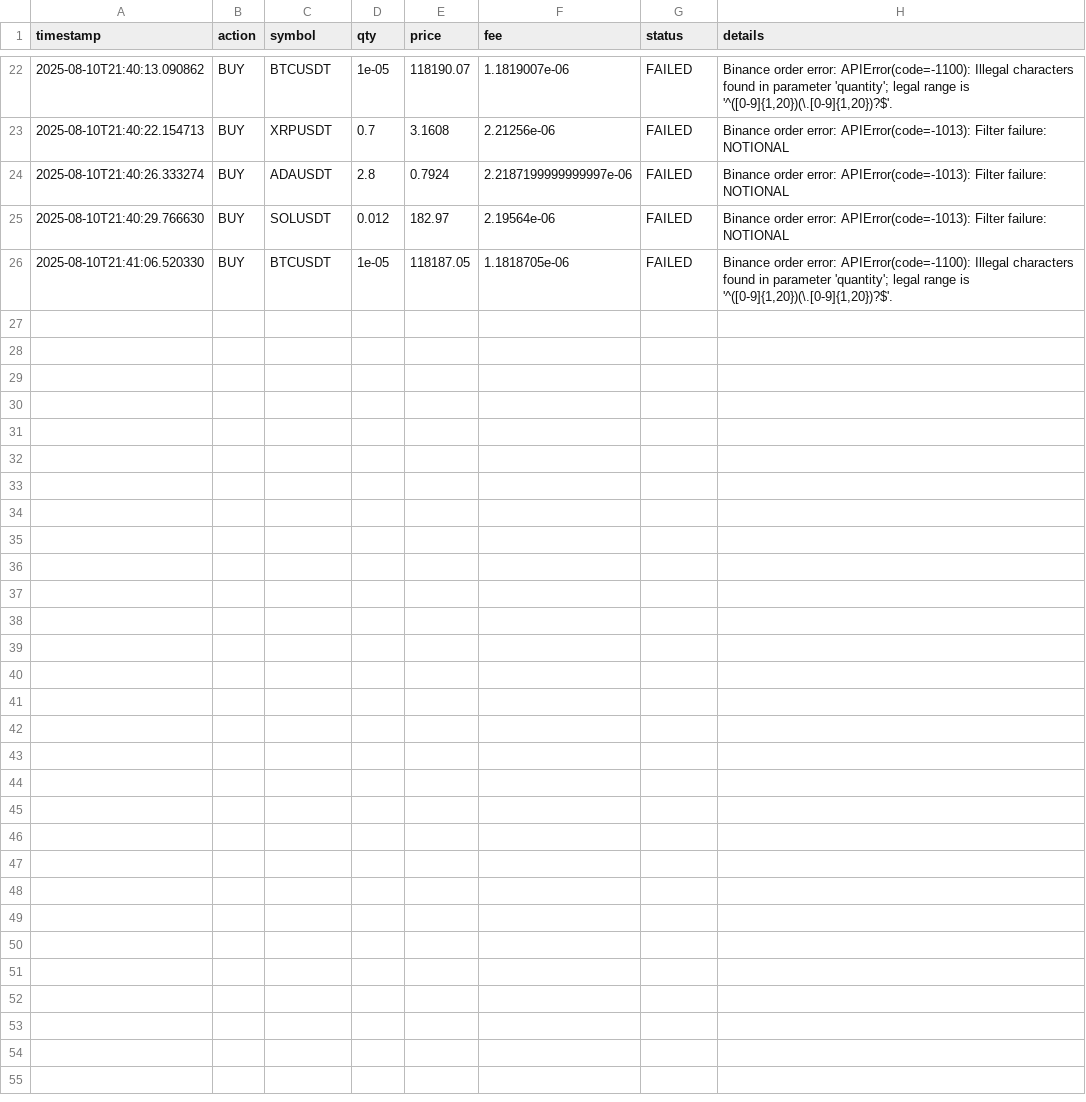
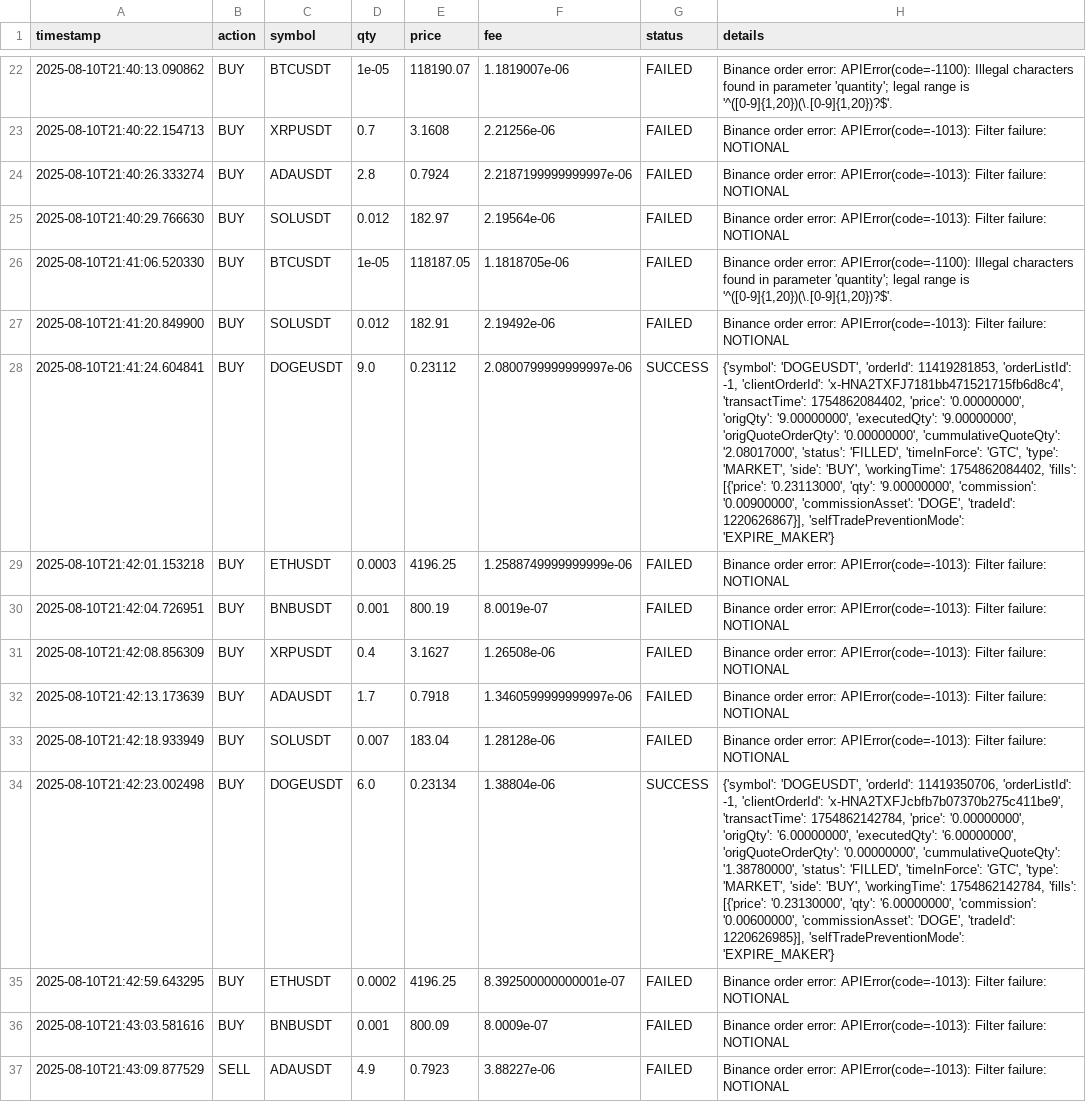
Before and after one commit to MoyalShoham/Agent, a CSV file: crepty-agent-v2/trade_log.csv, drawn as a sheet; only a part is shown, gaps mark what is left out; the diff covers the shown part only; the diff names each change by its address in the sheet, - before the commit and + after, or states it on an @@ line.

```diff
--- a/crepty-agent-v2/trade_log.csv
+++ b/crepty-agent-v2/trade_log.csv
+row 27: 2025-08-10T21:41:20.849900 | BUY | SOLUSDT | 0.012 | 182.91 | 2.19492e-06 | FAILED | Binance order error: APIError(code=-1013): Filter failure: NOTIONAL
+row 28: 2025-08-10T21:41:24.604841 | BUY | DOGEUSDT | 9.0 | 0.23112 | 2.0800799999999997e-06 | SUCCESS | {'symbol': 'DOGEUSDT', 'orderId': 11419281853, 'orderListId': -1, 'clientOrderId': 'x-HNA2TXFJ7181bb471521715fb6d8c4', 'transactTime': 1754862084402, 'price': '0.00000000', 'origQty': '9.00000000', 'executedQty': '9.00000000', 'origQuoteOrderQty': '0.00000000', 'cummulativeQuoteQty': '2.08017000', 'status': 'FILLED', 'timeInForce': 'GTC', 'type': 'MARKET', 'side': 'BUY', 'workingTime': 1754862084402, 'fills': [{'price': '0.23113000', 'qty': '9.00000000', 'commission': '0.00900000', 'commissionAsset': 'DOGE', 'tradeId': 1220626867}], 'selfTradePreventionMode': 'EXPIRE_MAKER'}
+row 29: 2025-08-10T21:42:01.153218 | BUY | ETHUSDT | 0.0003 | 4196.25 | 1.2588749999999999e-06 | FAILED | Binance order error: APIError(code=-1013): Filter failure: NOTIONAL
+row 30: 2025-08-10T21:42:04.726951 | BUY | BNBUSDT | 0.001 | 800.19 | 8.0019e-07 | FAILED | Binance order error: APIError(code=-1013): Filter failure: NOTIONAL
+row 31: 2025-08-10T21:42:08.856309 | BUY | XRPUSDT | 0.4 | 3.1627 | 1.26508e-06 | FAILED | Binance order error: APIError(code=-1013): Filter failure: NOTIONAL
+row 32: 2025-08-10T21:42:13.173639 | BUY | ADAUSDT | 1.7 | 0.7918 | 1.3460599999999997e-06 | FAILED | Binance order error: APIError(code=-1013): Filter failure: NOTIONAL
+row 33: 2025-08-10T21:42:18.933949 | BUY | SOLUSDT | 0.007 | 183.04 | 1.28128e-06 | FAILED | Binance order error: APIError(code=-1013): Filter failure: NOTIONAL
+row 34: 2025-08-10T21:42:23.002498 | BUY | DOGEUSDT | 6.0 | 0.23134 | 1.38804e-06 | SUCCESS | {'symbol': 'DOGEUSDT', 'orderId': 11419350706, 'orderListId': -1, 'clientOrderId': 'x-HNA2TXFJcbfb7b07370b275c411be9', 'transactTime': 1754862142784, 'price': '0.00000000', 'origQty': '6.00000000', 'executedQty': '6.00000000', 'origQuoteOrderQty': '0.00000000', 'cummulativeQuoteQty': '1.38780000', 'status': 'FILLED', 'timeInForce': 'GTC', 'type': 'MARKET', 'side': 'BUY', 'workingTime': 1754862142784, 'fills': [{'price': '0.23130000', 'qty': '6.00000000', 'commission': '0.00600000', 'commissionAsset': 'DOGE', 'tradeId': 1220626985}], 'selfTradePreventionMode': 'EXPIRE_MAKER'}
+row 35: 2025-08-10T21:42:59.643295 | BUY | ETHUSDT | 0.0002 | 4196.25 | 8.392500000000001e-07 | FAILED | Binance order error: APIError(code=-1013): Filter failure: NOTIONAL
+row 36: 2025-08-10T21:43:03.581616 | BUY | BNBUSDT | 0.001 | 800.09 | 8.0009e-07 | FAILED | Binance order error: APIError(code=-1013): Filter failure: NOTIONAL
+row 37: 2025-08-10T21:43:09.877529 | SELL | ADAUSDT | 4.9 | 0.7923 | 3.88227e-06 | FAILED | Binance order error: APIError(code=-1013): Filter failure: NOTIONAL
```
Also changed, not shown: 10 added rows elsewhere in this file, 6 other files.
